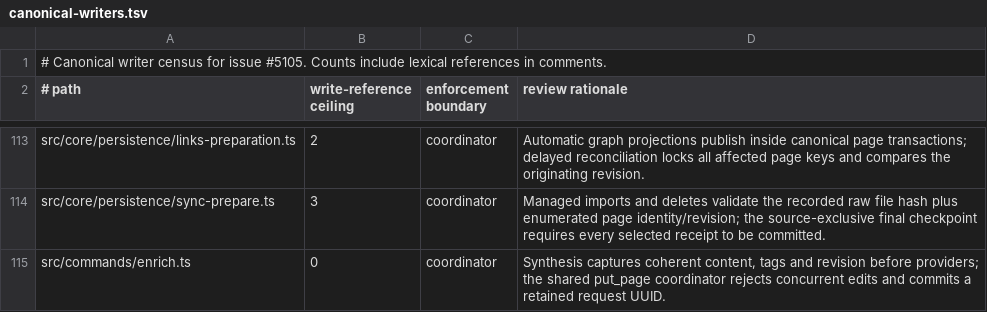
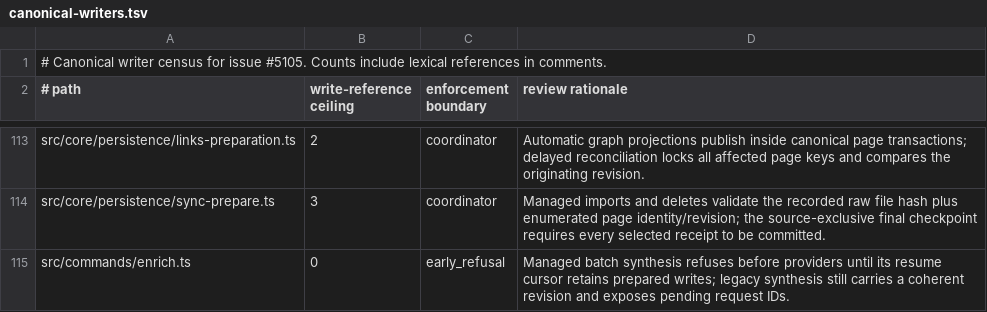
Before and after one commit to JamesSparkMojo/gbrain, a TSV file: docs/architecture/canonical-writers.tsv, drawn as a sheet; only a part is shown, gaps mark what is left out.

Commit message:
fix: preserve withdrawal markers across legacy history and projection rebuilds

```diff
--- a/docs/architecture/canonical-writers.tsv
+++ b/docs/architecture/canonical-writers.tsv
@@ -114,2 +114,2 @@ src/core/persistence/links-preparation.ts	2	coordinator	Automatic graph projecti
 src/core/persistence/sync-prepare.ts	3	coordinator	Managed imports and deletes validate the recorded raw file hash plus enumerated page identity/revision; the source-exclusive final checkpoint requires every selected receipt to be committed.
-src/commands/enrich.ts	0	coordinator	Synthesis captures coherent content, tags and revision before providers; the shared put_page coordinator rejects concurrent edits and commits a retained request UUID.
+src/commands/enrich.ts	0	early_refusal	Managed batch synthesis refuses before providers until its resume cursor retains prepared writes; legacy synthesis still carries a coherent revision and exposes pending request IDs.
```
Also changed, not shown: 12 other files.
